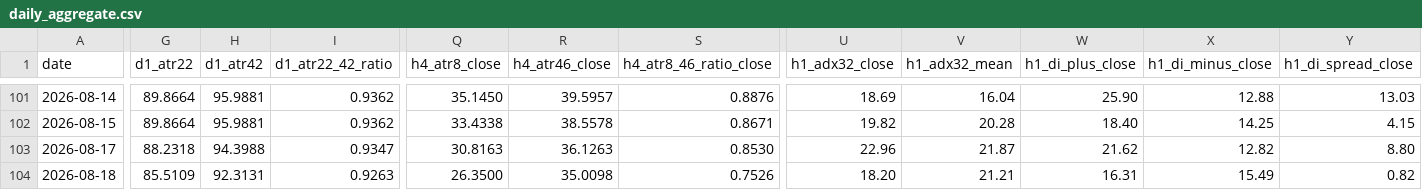
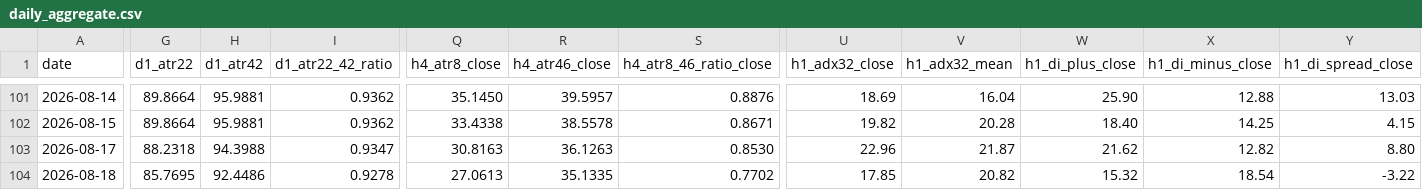
Before and after one commit to arokamiya98-svg/adxscore-heatmap, a CSV file: mt5_data/daily/daily_aggregate.csv, drawn as a sheet; only a part is shown, gaps mark what is left out; the diff covers the shown part only; the diff names each change by its address in the sheet, - before the commit and + after, or states it on an @@ line.

Commit message:
data: VPS pool update 2026-08-18 09:00:16

```diff
--- a/mt5_data/daily/daily_aggregate.csv
+++ b/mt5_data/daily/daily_aggregate.csv
-G104 (d1_atr22): 85.5109
+G104 (d1_atr22): 85.7695
-H104 (d1_atr42): 92.3131
+H104 (d1_atr42): 92.4486
-I104 (d1_atr22_42_ratio): 0.9263
+I104 (d1_atr22_42_ratio): 0.9278
-Q104 (h4_atr8_close): 26.3500
+Q104 (h4_atr8_close): 27.0613
-R104 (h4_atr46_close): 35.0098
+R104 (h4_atr46_close): 35.1335
-S104 (h4_atr8_46_ratio_close): 0.7526
+S104 (h4_atr8_46_ratio_close): 0.7702
-U104 (h1_adx32_close): 18.20
+U104 (h1_adx32_close): 17.85
-V104 (h1_adx32_mean): 21.21
+V104 (h1_adx32_mean): 20.82
-W104 (h1_di_plus_close): 16.31
+W104 (h1_di_plus_close): 15.32
-X104 (h1_di_minus_close): 15.49
+X104 (h1_di_minus_close): 18.54
-Y104 (h1_di_spread_close): 0.82
+Y104 (h1_di_spread_close): -3.22
```
Also changed, not shown: 4 edited cells elsewhere in this file, mt5_data/ADX_Weekly_Above_v4.csv, mt5_data/H4PhaseAuto_weekly.csv, 1 other file.
